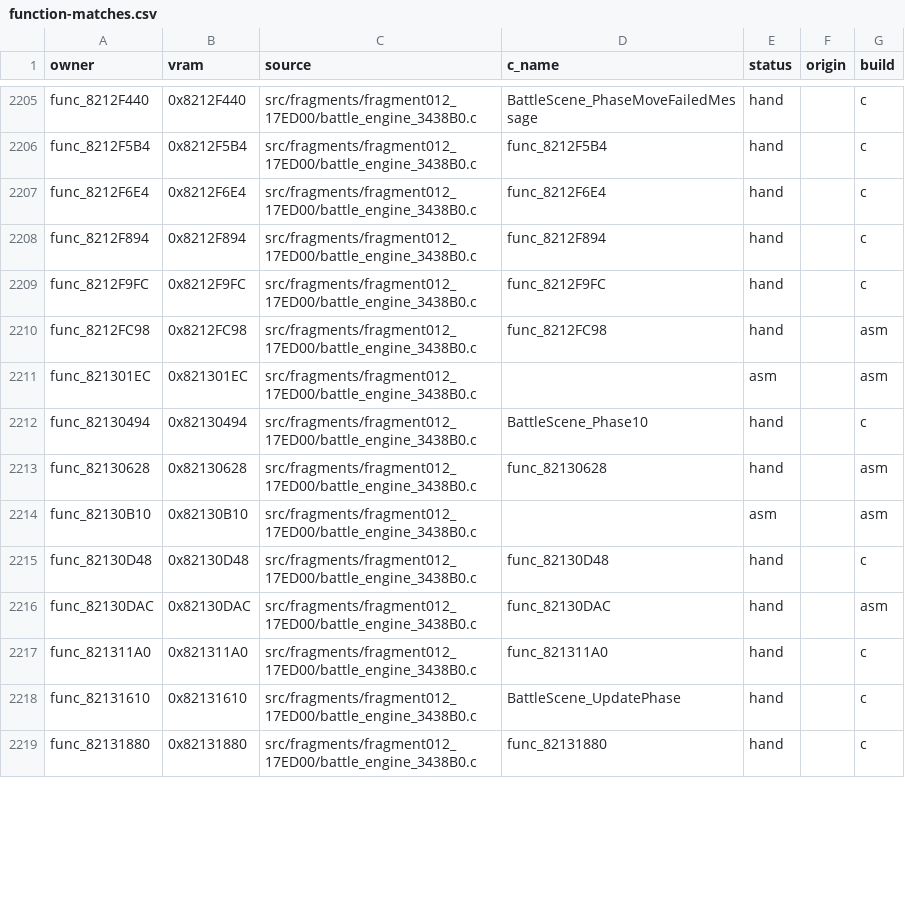
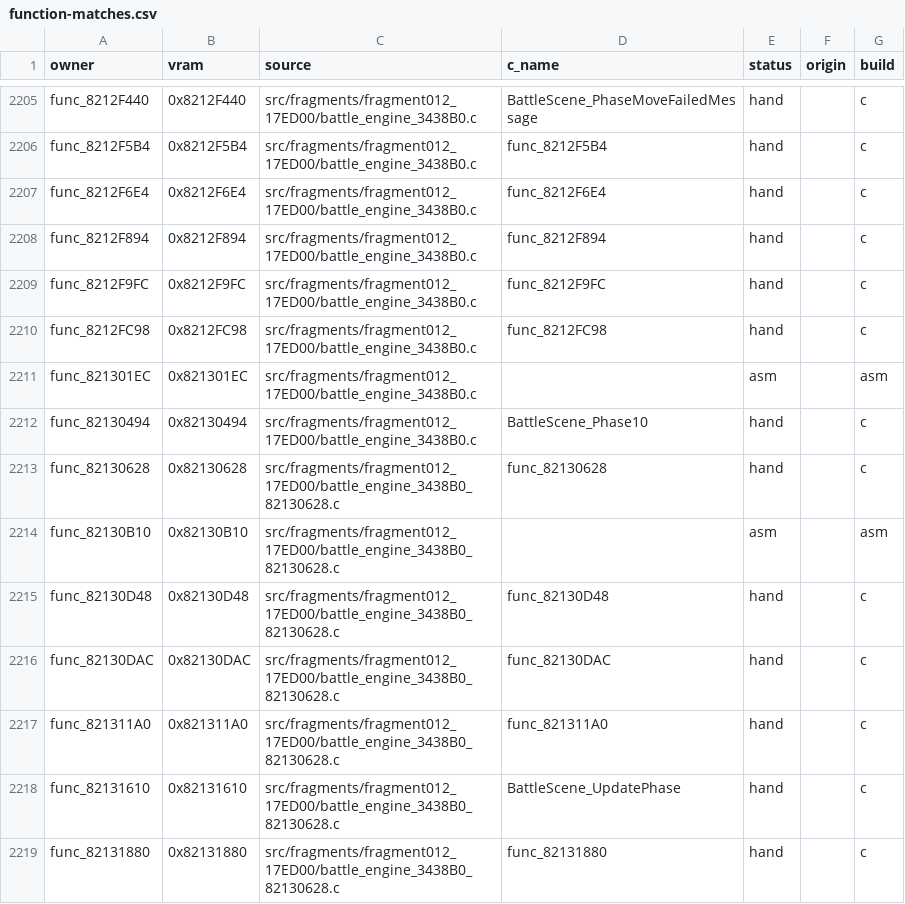
Before and after one commit to team-hippodrome/pokestadium0, a CSV file: docs/function-matches.csv, drawn as a sheet; only a part is shown, gaps mark what is left out; the diff covers the shown part only.

Commit message:
Integrate thirteen held battle-camera functions with placed data

```diff
--- a/docs/function-matches.csv
+++ b/docs/function-matches.csv
@@ -2209,11 +2209,11 @@ func_8212F894,0x8212F894,src/fragments/fragment012_17ED00/battle_engine_3438B0.c
 func_8212F9FC,0x8212F9FC,src/fragments/fragment012_17ED00/battle_engine_3438B0.c,func_8212F9FC,hand,,c
-func_8212FC98,0x8212FC98,src/fragments/fragment012_17ED00/battle_engine_3438B0.c,func_8212FC98,hand,,asm
+func_8212FC98,0x8212FC98,src/fragments/fragment012_17ED00/battle_engine_3438B0.c,func_8212FC98,hand,,c
 func_821301EC,0x821301EC,src/fragments/fragment012_17ED00/battle_engine_3438B0.c,,asm,,asm
 func_82130494,0x82130494,src/fragments/fragment012_17ED00/battle_engine_3438B0.c,BattleScene_Phase10,hand,,c
-func_82130628,0x82130628,src/fragments/fragment012_17ED00/battle_engine_3438B0.c,func_82130628,hand,,asm
-func_82130B10,0x82130B10,src/fragments/fragment012_17ED00/battle_engine_3438B0.c,,asm,,asm
-func_82130D48,0x82130D48,src/fragments/fragment012_17ED00/battle_engine_3438B0.c,func_82130D48,hand,,c
-func_82130DAC,0x82130DAC,src/fragments/fragment012_17ED00/battle_engine_3438B0.c,func_82130DAC,hand,,asm
-func_821311A0,0x821311A0,src/fragments/fragment012_17ED00/battle_engine_3438B0.c,func_821311A0,hand,,c
-func_82131610,0x82131610,src/fragments/fragment012_17ED00/battle_engine_3438B0.c,BattleScene_UpdatePhase,hand,,c
-func_82131880,0x82131880,src/fragments/fragment012_17ED00/battle_engine_3438B0.c,func_82131880,hand,,c
+func_82130628,0x82130628,src/fragments/fragment012_17ED00/battle_engine_3438B0_82130628.c,func_82130628,hand,,c
+func_82130B10,0x82130B10,src/fragments/fragment012_17ED00/battle_engine_3438B0_82130628.c,,asm,,asm
+func_82130D48,0x82130D48,src/fragments/fragment012_17ED00/battle_engine_3438B0_82130628.c,func_82130D48,hand,,c
+func_82130DAC,0x82130DAC,src/fragments/fragment012_17ED00/battle_engine_3438B0_82130628.c,func_82130DAC,hand,,c
+func_821311A0,0x821311A0,src/fragments/fragment012_17ED00/battle_engine_3438B0_82130628.c,func_821311A0,hand,,c
+func_82131610,0x82131610,src/fragments/fragment012_17ED00/battle_engine_3438B0_82130628.c,BattleScene_UpdatePhase,hand,,c
+func_82131880,0x82131880,src/fragments/fragment012_17ED00/battle_engine_3438B0_82130628.c,func_82131880,hand,,c
```
Also changed, not shown: 20 edited cells elsewhere in this file, 11 other files.
